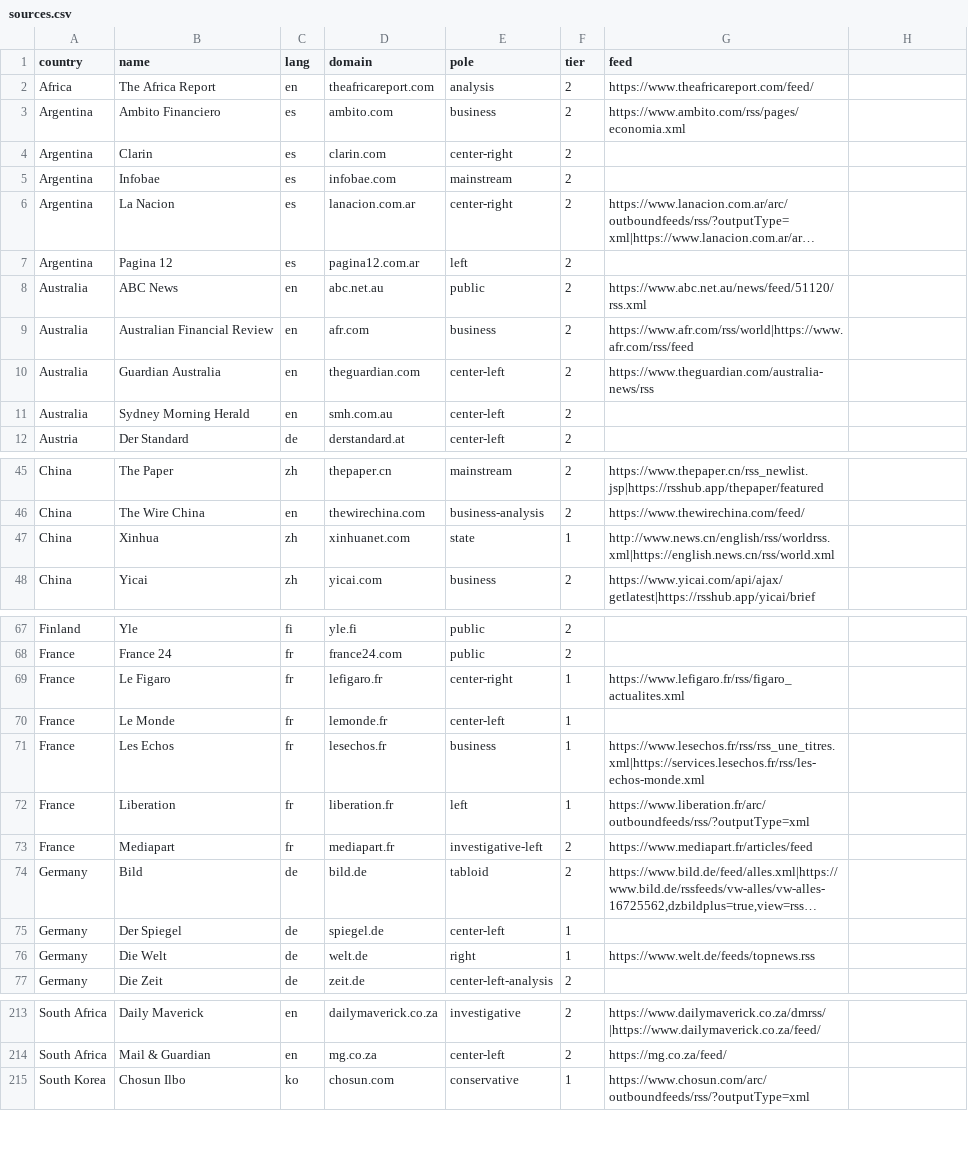
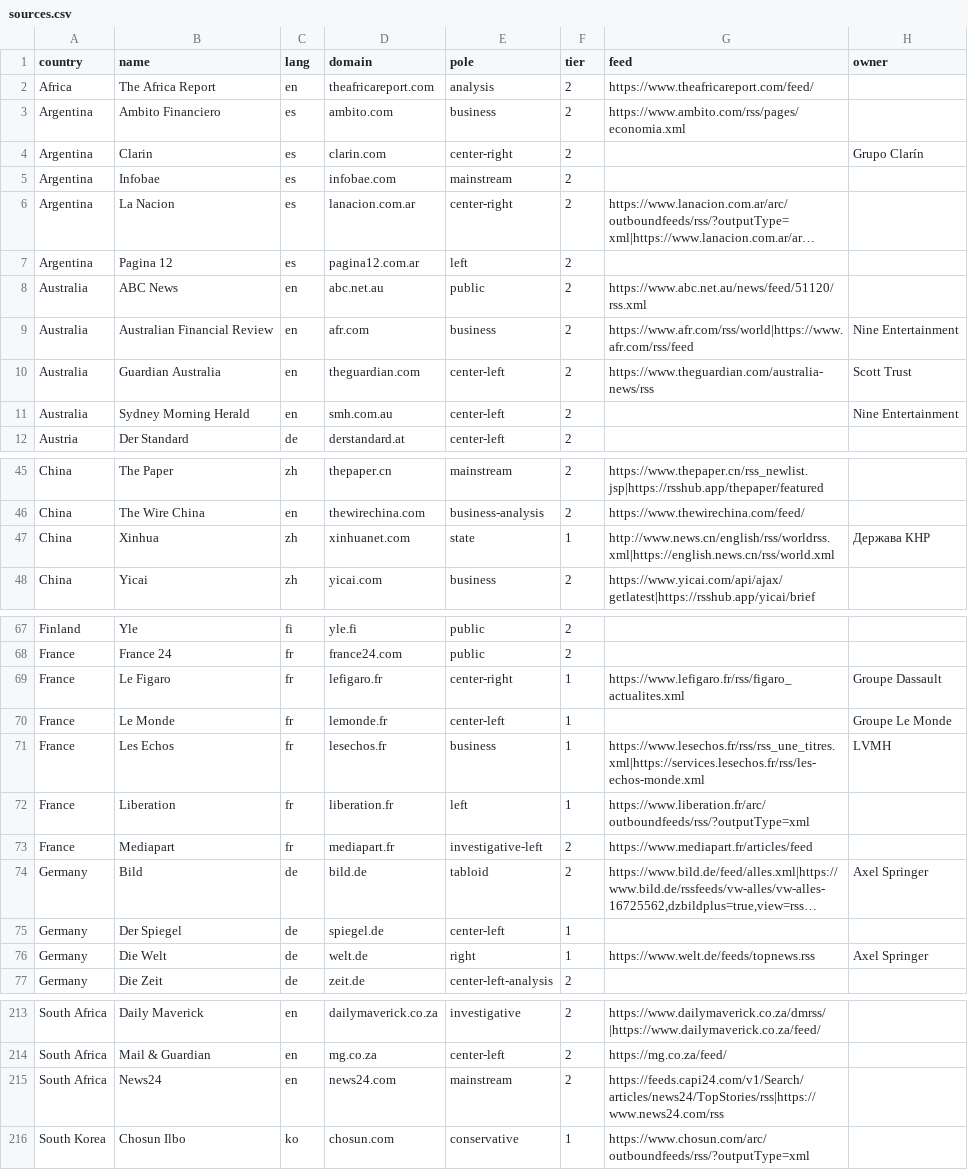
Before and after one commit to upthewalls5/news-brief, a CSV file: sources.csv, drawn as a sheet; only a part is shown, gaps mark what is left out; long unchanged cells end in …; the diff covers the shown part only; the diff names each change by its address in the sheet, - before the commit and + after, or states it on an @@ line.

Commit message:
Add files via upload

```diff
--- a/sources.csv
+++ b/sources.csv
-H1: (empty)
+H1: owner
-H4 (owner): (empty)
+H4 (owner): Grupo Clarín
-H9 (owner): (empty)
+H9 (owner): Nine Entertainment
-H10 (owner): (empty)
+H10 (owner): Scott Trust
-H11 (owner): (empty)
+H11 (owner): Nine Entertainment
-H47 (owner): (empty)
+H47 (owner): Держава КНР
-H69 (owner): (empty)
+H69 (owner): Groupe Dassault
-H70 (owner): (empty)
+H70 (owner): Groupe Le Monde
-H71 (owner): (empty)
+H71 (owner): LVMH
-H74 (owner): (empty)
+H74 (owner): Axel Springer
-H76 (owner): (empty)
+H76 (owner): Axel Springer
+row 215: South Africa | News24 | en | news24.com | mainstream | 2 | https://feeds.capi24.com/v1/Search/articles/news24/TopStories/rss|https://www.news24.com/rss
```
Also changed, not shown: 29 edited cells elsewhere in this file.
